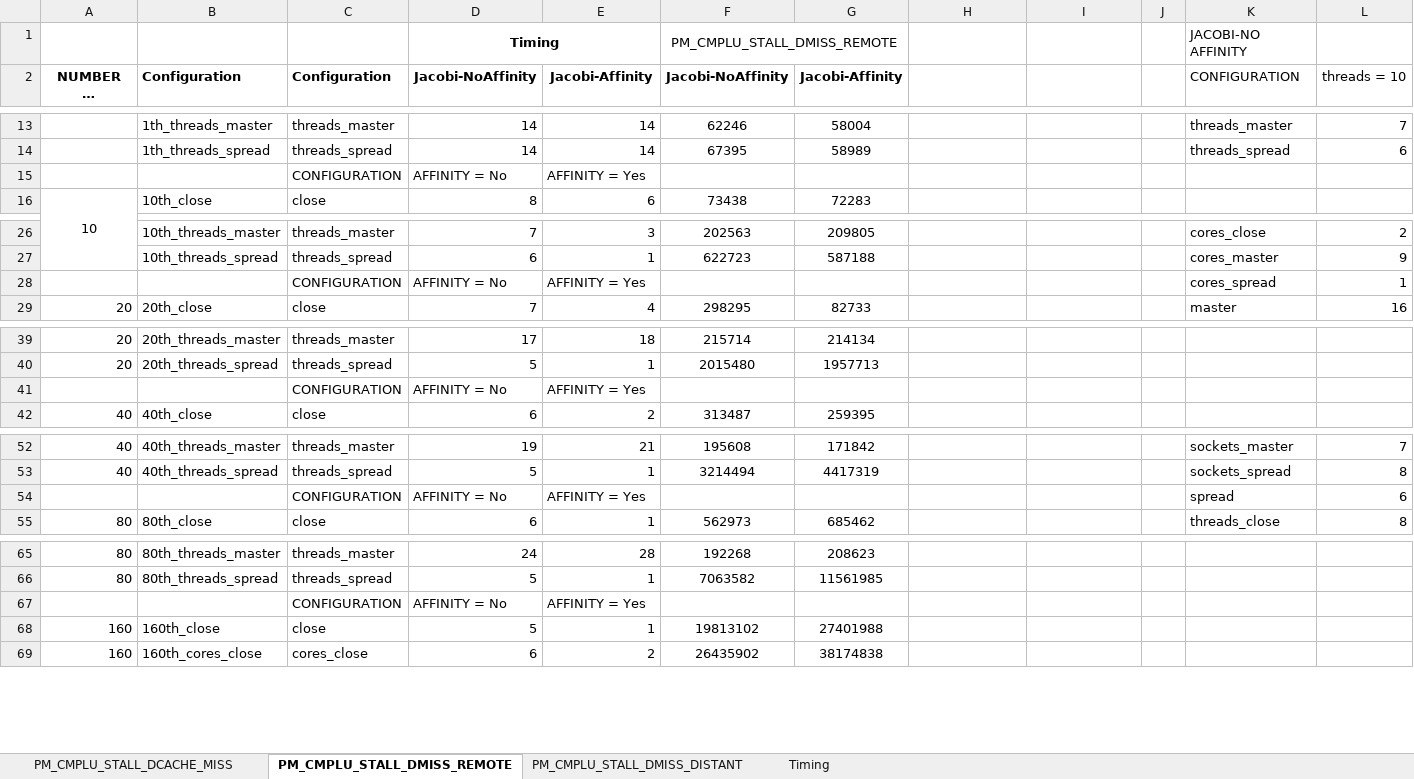
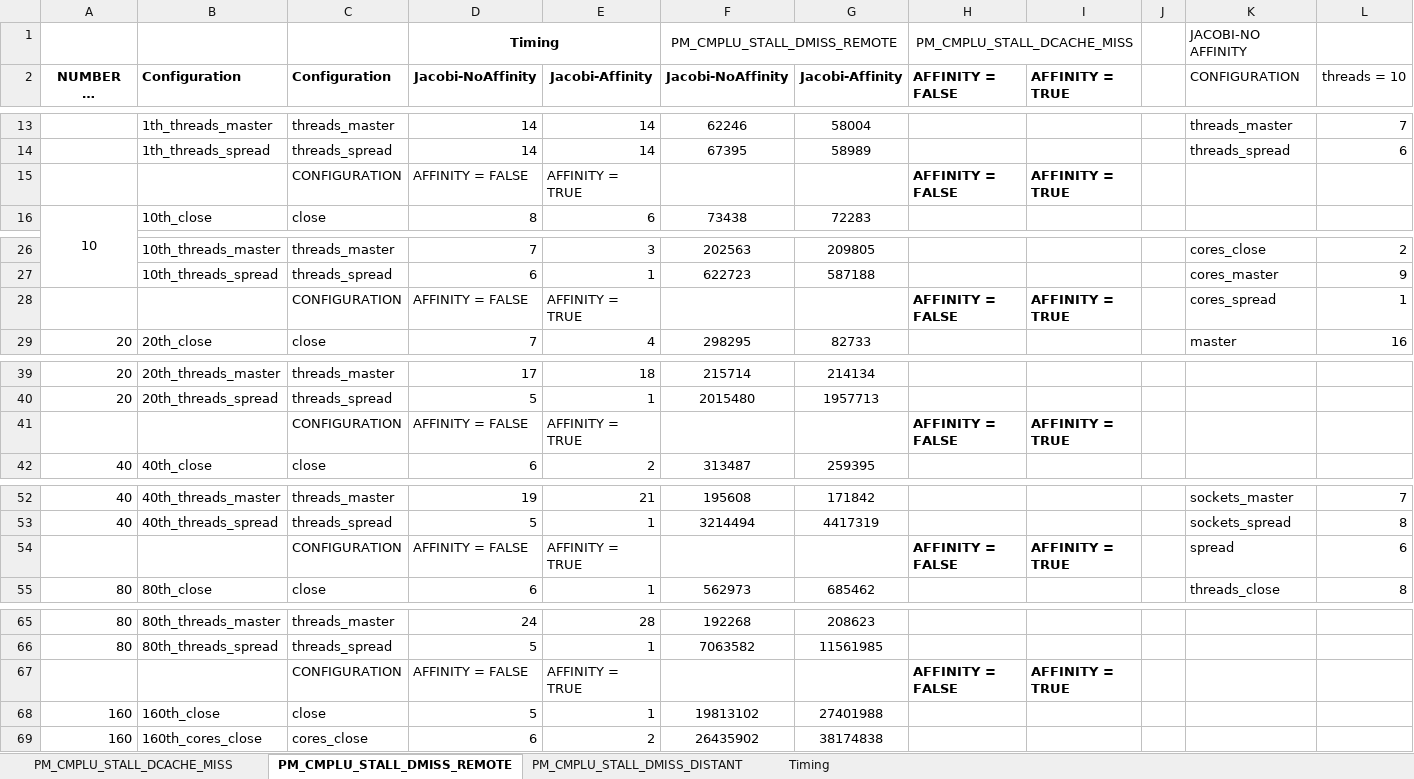
Before and after one commit to spophale/OpenMP_paper01, an Excel workbook: Data/HW_Counters.xlsx, sheet PM_CMPLU_STALL_DMISS_REMOTE, drawn as a sheet; only a part is shown, gaps mark what is left out; long unchanged cells end in …; values as stored, in another font and other column widths than the file's, no borders; charts and pictures not drawn; removed rows and columns are numbered as before the commit, all else as after; rows hold the shown columns only; the diff names each change by its address in the sheet, - before the commit and + after, or states it on an @@ line.

```diff
--- a/Data/HW_Counters.xlsx (sheet PM_CMPLU_STALL_DMISS_REMOTE)
+++ b/Data/HW_Counters.xlsx (sheet PM_CMPLU_STALL_DMISS_REMOTE)
-H1 (AFFINITY = FALSE): (empty)
+H1 (AFFINITY = FALSE): PM_CMPLU_STALL_DCACHE_MISS
+H1:I1 merged
-H2: (empty)
+H2: AFFINITY = FALSE
-I2: (empty)
+I2: AFFINITY = TRUE
-row 15:  |  | CONFIGURATION | AFFINITY = No | AFFINITY = Yes
+row 15:  |  | CONFIGURATION | AFFINITY = FALSE | AFFINITY = TRUE |  |  | AFFINITY = FALSE | AFFINITY = TRUE
-D28 (Jacobi-NoAffinity): AFFINITY = No
+D28 (Jacobi-NoAffinity): AFFINITY = FALSE
-E28 (Jacobi-Affinity): AFFINITY = Yes
+E28 (Jacobi-Affinity): AFFINITY = TRUE
-H28 (AFFINITY = FALSE): (empty)
+H28 (AFFINITY = FALSE): AFFINITY = FALSE
-I28 (AFFINITY = TRUE): (empty)
+I28 (AFFINITY = TRUE): AFFINITY = TRUE
-row 41:  |  | CONFIGURATION | AFFINITY = No | AFFINITY = Yes
+row 41:  |  | CONFIGURATION | AFFINITY = FALSE | AFFINITY = TRUE |  |  | AFFINITY = FALSE | AFFINITY = TRUE
-D54 (Jacobi-NoAffinity): AFFINITY = No
+D54 (Jacobi-NoAffinity): AFFINITY = FALSE
-E54 (Jacobi-Affinity): AFFINITY = Yes
+E54 (Jacobi-Affinity): AFFINITY = TRUE
-H54 (AFFINITY = FALSE): (empty)
+H54 (AFFINITY = FALSE): AFFINITY = FALSE
-I54 (AFFINITY = TRUE): (empty)
+I54 (AFFINITY = TRUE): AFFINITY = TRUE
-row 67:  |  | CONFIGURATION | AFFINITY = No | AFFINITY = Yes
+row 67:  |  | CONFIGURATION | AFFINITY = FALSE | AFFINITY = TRUE |  |  | AFFINITY = FALSE | AFFINITY = TRUE
```
Also changed, not shown: charts or pictures, 2 other files.
